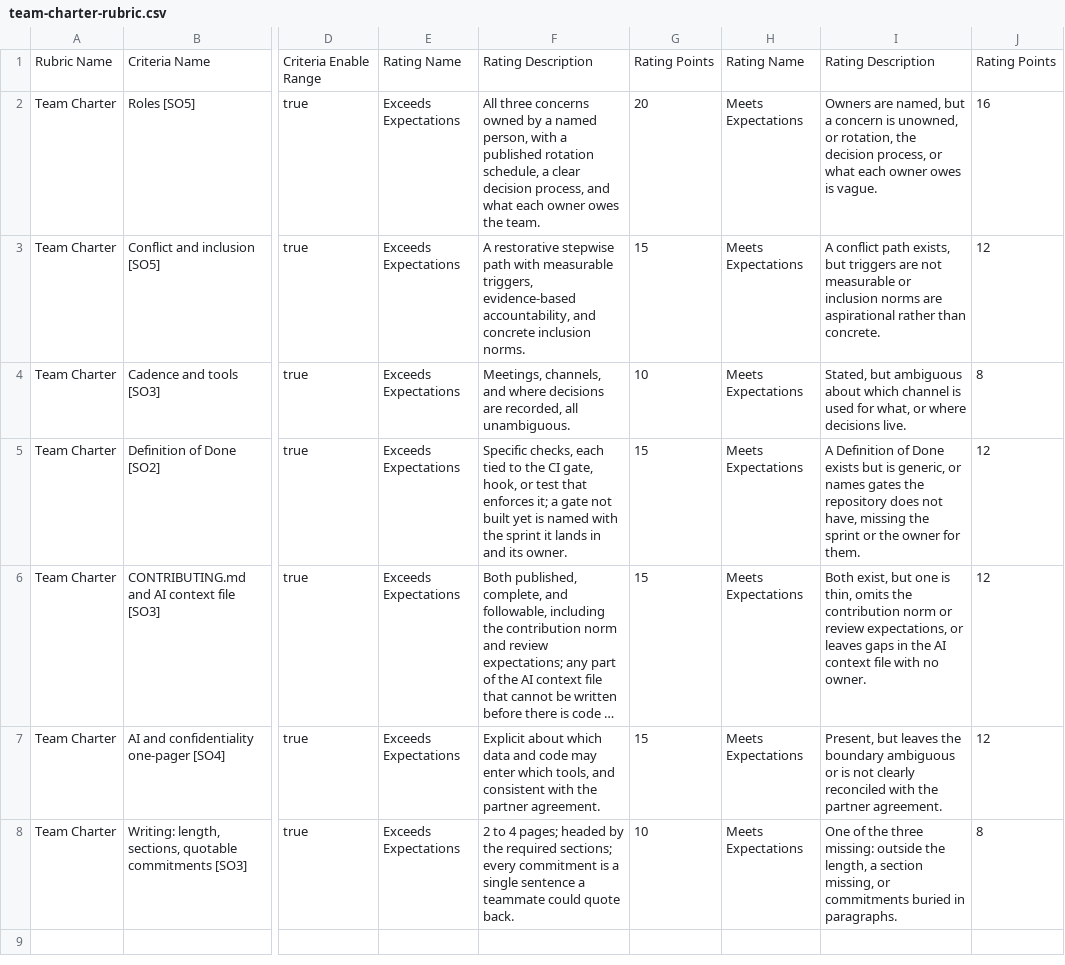
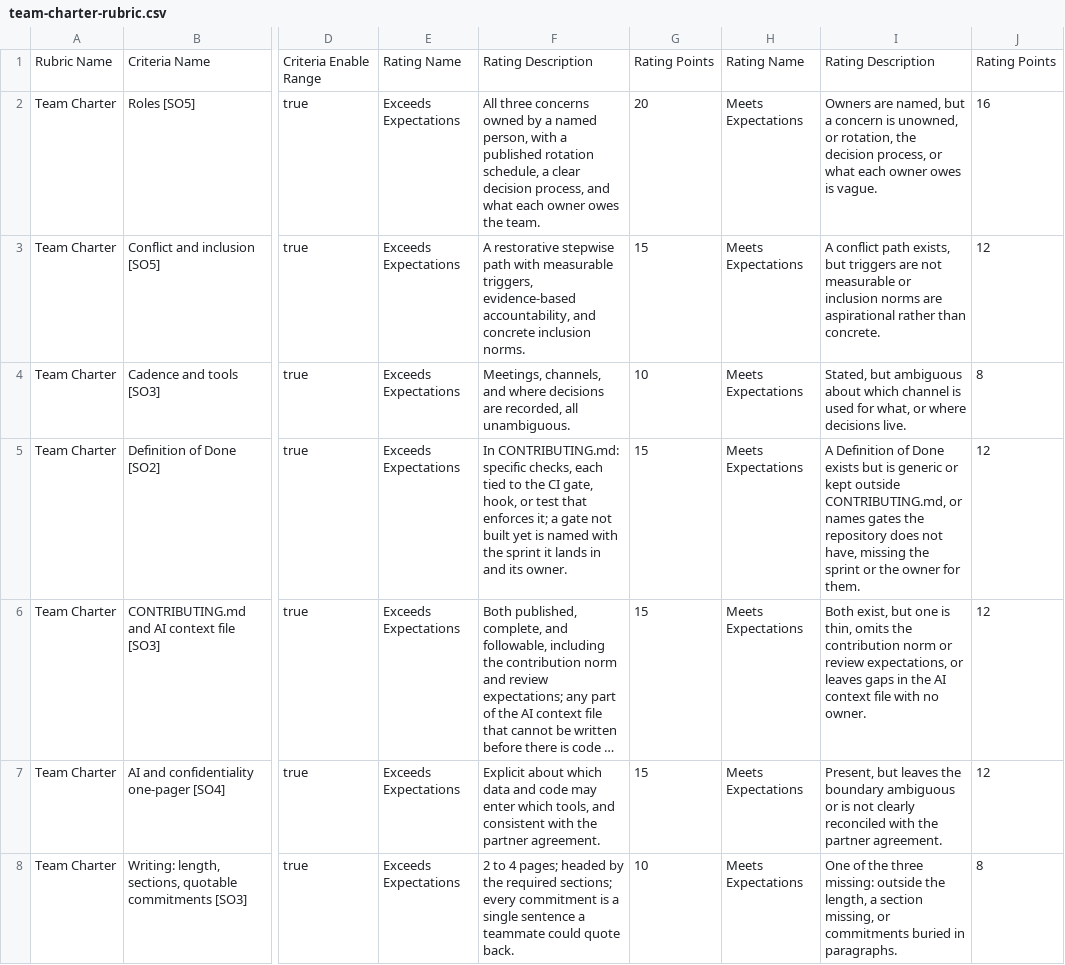
Before and after one commit to adulbrich/cs-capstone-handbook, a CSV file: canvas/assignments/team-charter/team-charter-rubric.csv, drawn as a sheet; only a part is shown, gaps mark what is left out; long unchanged cells end in …; the diff names each change by its address in the sheet, - before the commit and + after, or states it on an @@ line.

```diff
--- a/canvas/assignments/team-charter/team-charter-rubric.csv
+++ b/canvas/assignments/team-charter/team-charter-rubric.csv
-F5: Specific checks, each…
+F5: In CONTRIBUTING.md: specific checks, each…
-I5: …but is generic, or names…
+I5: …but is generic or kept outside CONTRIBUTING.md, or names…
```
Also changed, not shown: canvas/assignments/definition-of-shipped/definition-of-shipped-rubric.csv, canvas/assignments/incident-postmortem/incident-postmortem-rubric.csv, 26 other files.
